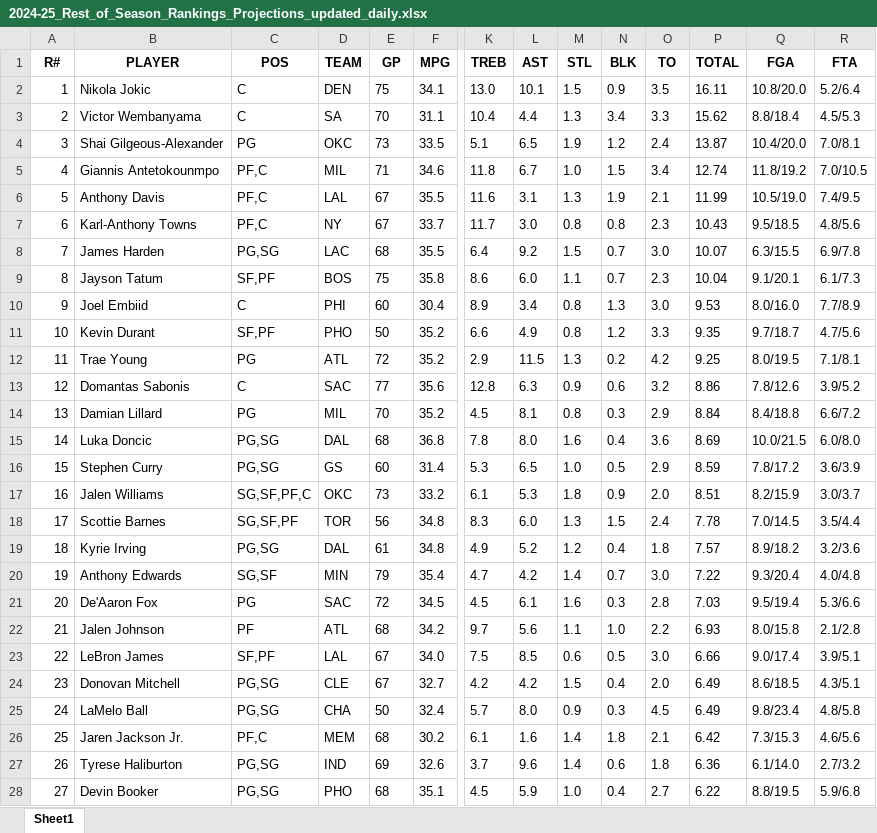
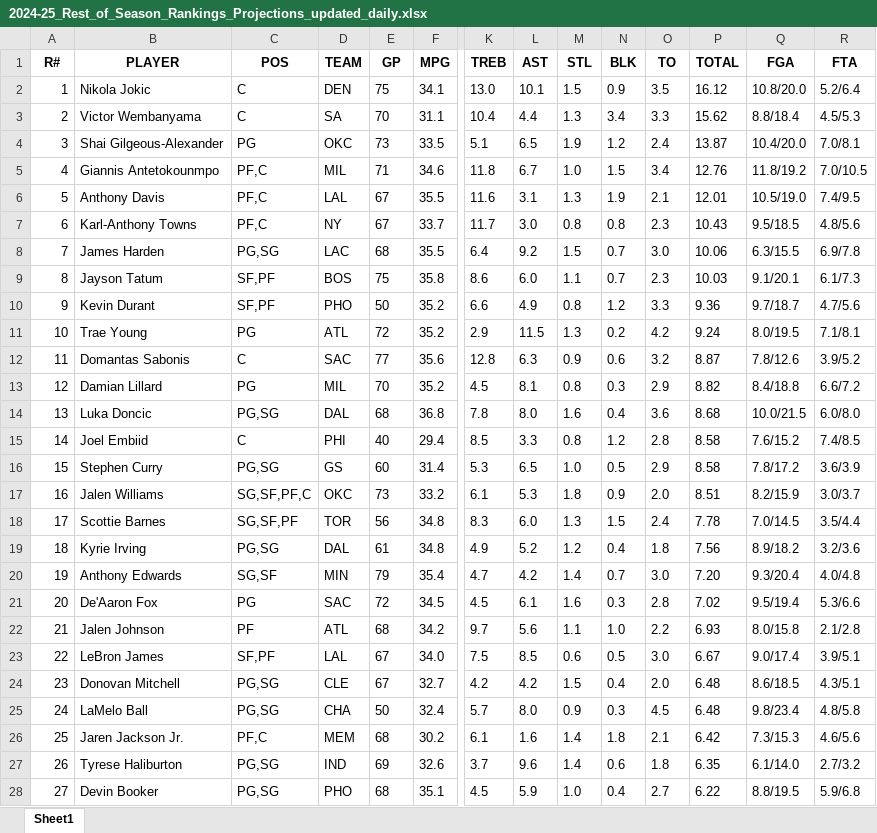
Before and after one commit to ikucukkaya/TradeMachine, an Excel workbook: data/2024-25_Rest_of_Season_Rankings_Projections_updated_daily.xlsx, sheet Sheet1, drawn as a sheet; only a part is shown, gaps mark what is left out; values as stored, in another font and other column widths than the file's, no borders; removed rows and columns are numbered as before the commit, all else as after; rows hold the shown columns only; the diff covers the shown part only; the diff names each change by its address in the sheet, - before the commit and + after, or states it on an @@ line.

```diff
--- a/data/2024-25_Rest_of_Season_Rankings_Projections_updated_daily.xlsx (sheet Sheet1)
+++ b/data/2024-25_Rest_of_Season_Rankings_Projections_updated_daily.xlsx (sheet Sheet1)
-P2 (TOTAL): 16.11
+P2 (TOTAL): 16.12
-P5 (TOTAL): 12.74
+P5 (TOTAL): 12.76
-P6 (TOTAL): 11.99
+P6 (TOTAL): 12.01
-P8 (TOTAL): 10.07
+P8 (TOTAL): 10.06
-P9 (TOTAL): 10.04
+P9 (TOTAL): 10.03
-row 10: 9 | Joel Embiid | C | PHI | 60 | 30.4 | 8.9 | 3.4 | 0.8 | 1.3 | 3.0 | 9.53 | 8.0/16.0 | 7.7/8.9
-A10 (R#): 10
+A10 (R#): 9
-P10 (TOTAL): 9.35
+P10 (TOTAL): 9.36
-A11 (R#): 11
+A11 (R#): 10
-P11 (TOTAL): 9.25
+P11 (TOTAL): 9.24
-A12 (R#): 12
+A12 (R#): 11
-P12 (TOTAL): 8.86
+P12 (TOTAL): 8.87
-A13 (R#): 13
+A13 (R#): 12
-P13 (TOTAL): 8.84
+P13 (TOTAL): 8.82
-A14 (R#): 14
+A14 (R#): 13
-P14 (TOTAL): 8.69
+P14 (TOTAL): 8.68
+row 15: 14 | Joel Embiid | C | PHI | 40 | 29.4 | 8.5 | 3.3 | 0.8 | 1.2 | 2.8 | 8.58 | 7.6/15.2 | 7.4/8.5
-P16 (TOTAL): 8.59
+P16 (TOTAL): 8.58
-P19 (TOTAL): 7.57
+P19 (TOTAL): 7.56
-P20 (TOTAL): 7.22
+P20 (TOTAL): 7.20
-P21 (TOTAL): 7.03
+P21 (TOTAL): 7.02
-P23 (TOTAL): 6.66
+P23 (TOTAL): 6.67
-P24:P25 (TOTAL): 6.49
+P24:P25 (TOTAL): 6.48
-P27 (TOTAL): 6.36
+P27 (TOTAL): 6.35
```
Also changed, not shown: 39 added rows, 39 removed rows and 424 edited cells elsewhere in this sheet, data/2024-25_NBA_Regular_Season_Updated_daily.xlsx, data/Last_14_days_of_the_2024-25_NBA_Regular_Season_Updated_daily.xlsx, 2 other files.
